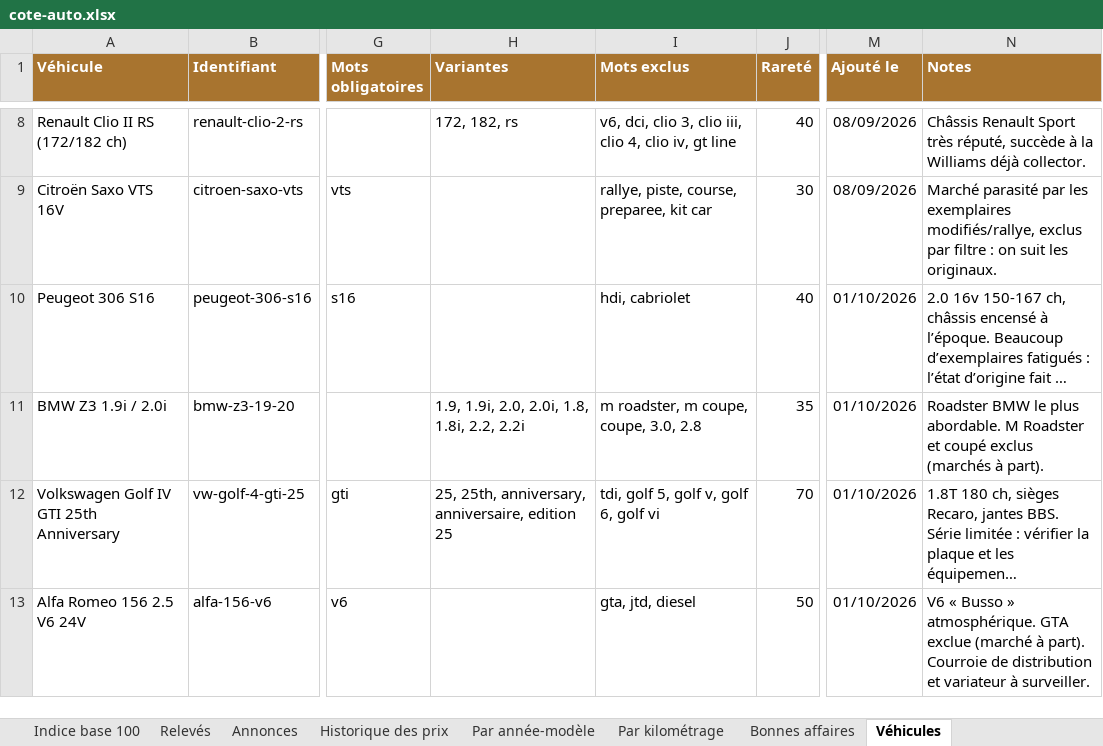
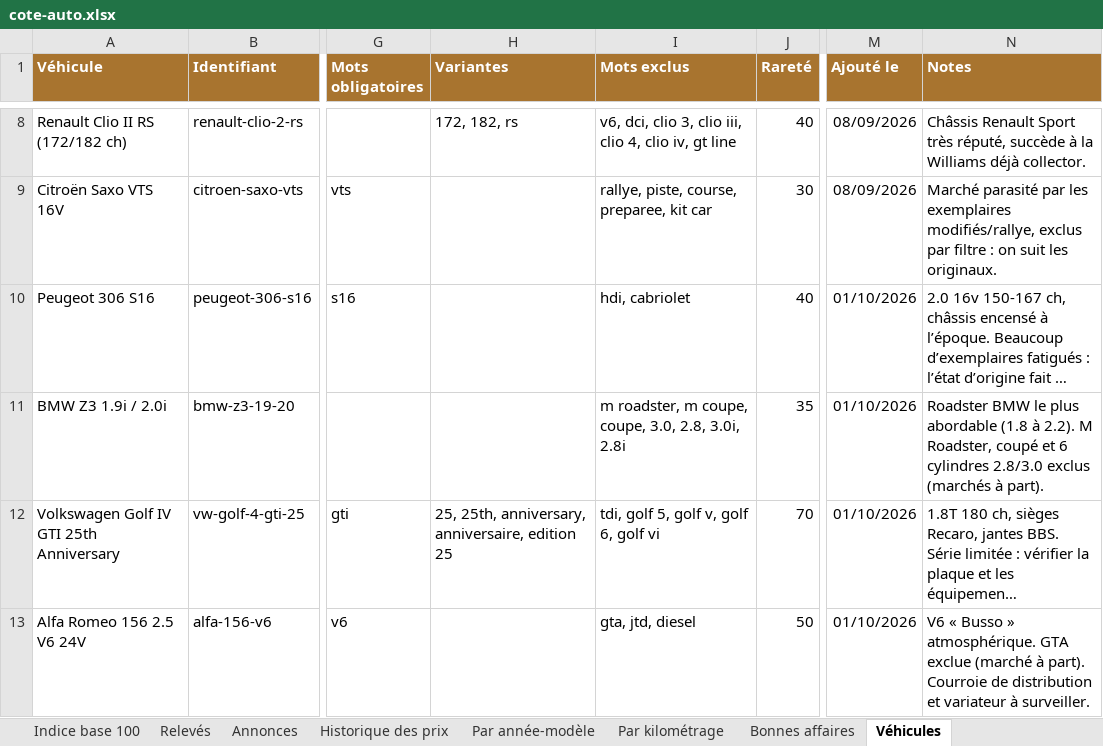
Before and after one commit to mattchampavier-ui/cote-auto, an Excel workbook: cote-auto.xlsx, sheet Véhicules, drawn as a sheet; only a part is shown, gaps mark what is left out; long unchanged cells end in …; values as stored, in another font and other column widths than the file's, no borders; the diff names each change by its address in the sheet, - before the commit and + after, or states it on an @@ line.

```diff
--- a/cote-auto.xlsx (sheet Véhicules)
+++ b/cote-auto.xlsx (sheet Véhicules)
-H11 (Variantes): 1.9, 1.9i, 2.0, 2.0i, 1.8, 1.8i, 2.2, 2.2i
+H11 (Variantes): (empty)
-I11 (Mots exclus): m roadster, m coupe, coupe, 3.0, 2.8
+I11 (Mots exclus): m roadster, m coupe, coupe, 3.0, 2.8, 3.0i, 2.8i
-N11 (Notes): …le plus abordable. M Roadster et coupé exclus (marchés…
+N11 (Notes): …le plus abordable (1.8 à 2.2). M Roadster, coupé et 6 cylindres 2.8/3.0 exclus (marchés…
```
Also changed, not shown: sheet Annonces, sheet Par année-modèle, sheet Analyse du mois, sheet Par kilométrage, sheet Historique mensuel, sheet Lisez-moi, 9 other files.
